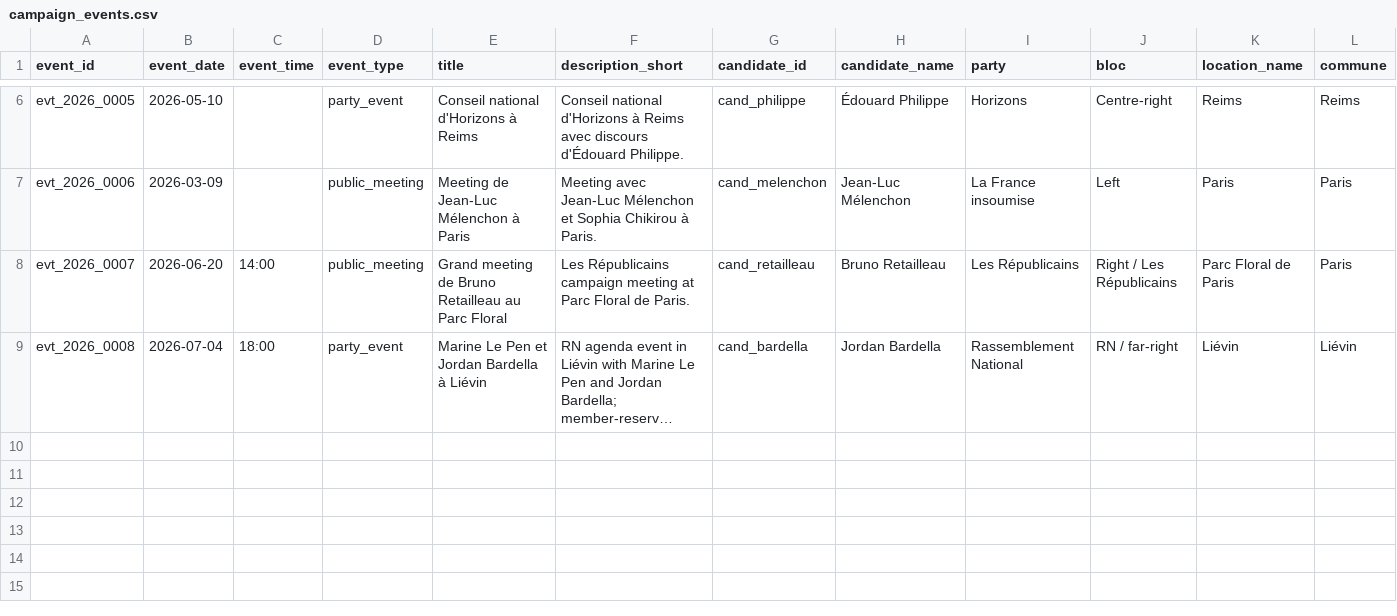
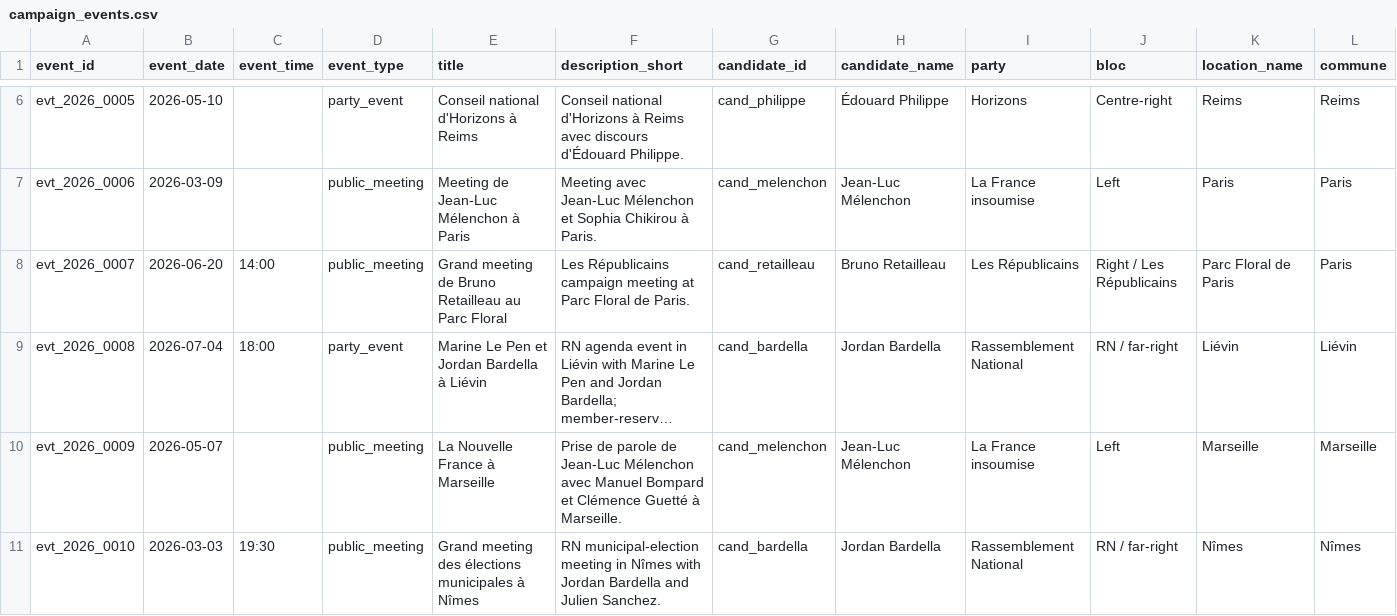
Before and after one commit to openeventbits/france-2027-election-data, a CSV file: data/campaign_events.csv, drawn as a sheet; only a part is shown, gaps mark what is left out; long unchanged cells end in …; rows hold the shown columns only; the diff names each change by its address in the sheet, - before the commit and + after, or states it on an @@ line.

Commit message:
Expand campaign events to ten

```diff
--- a/data/campaign_events.csv
+++ b/data/campaign_events.csv
+row 10: evt_2026_0009 | 2026-05-07 |  | public_meeting | La Nouvelle France à Marseille | Prise de parole de Jean-Luc Mélenchon avec Manuel Bompard et Clémence Guetté à Marseille. | cand_melenchon | Jean-Luc Mélenchon | La France insoumise | Left | Marseille | Marseille
+row 11: evt_2026_0010 | 2026-03-03 | 19:30 | public_meeting | Grand meeting des élections municipales à Nîmes | RN municipal-election meeting in Nîmes with Jordan Bardella and Julien Sanchez. | cand_bardella | Jordan Bardella | Rassemblement National | RN / far-right | Nîmes | Nîmes
```
Also changed, not shown: 5 other files.
